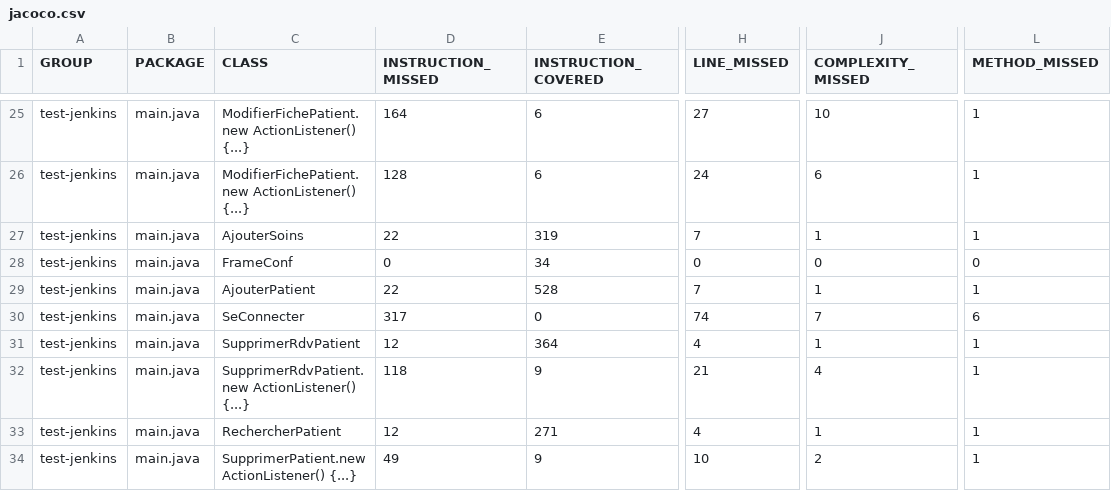
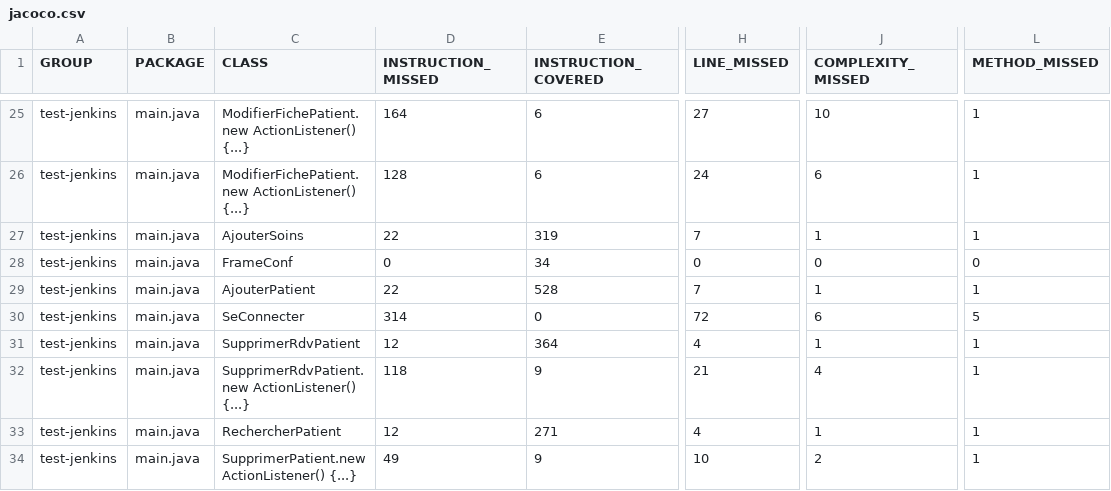
Before and after one commit to AsmaBouziri/ProjetJavaJenkins, a CSV file: target/site/jacoco/jacoco.csv, drawn as a sheet; only a part is shown, gaps mark what is left out; the diff names each change by its address in the sheet, - before the commit and + after, or states it on an @@ line.

```diff
--- a/target/site/jacoco/jacoco.csv
+++ b/target/site/jacoco/jacoco.csv
-D30 (INSTRUCTION_MISSED): 317
+D30 (INSTRUCTION_MISSED): 314
-H30 (LINE_MISSED): 74
+H30 (LINE_MISSED): 72
-J30 (COMPLEXITY_MISSED): 7
+J30 (COMPLEXITY_MISSED): 6
-L30 (METHOD_MISSED): 6
+L30 (METHOD_MISSED): 5
```
Also changed, not shown: 39 other files.
